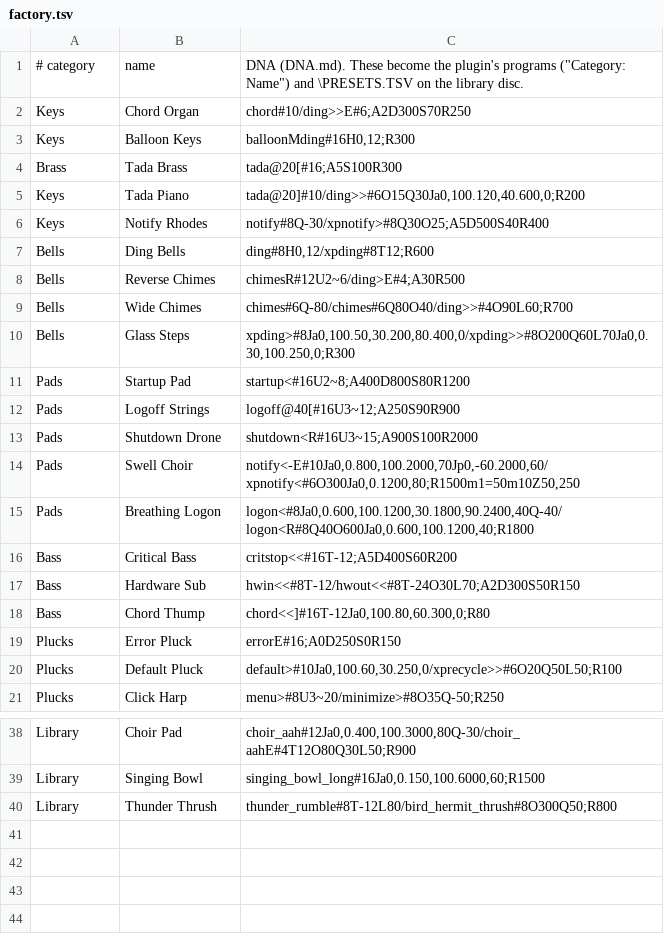
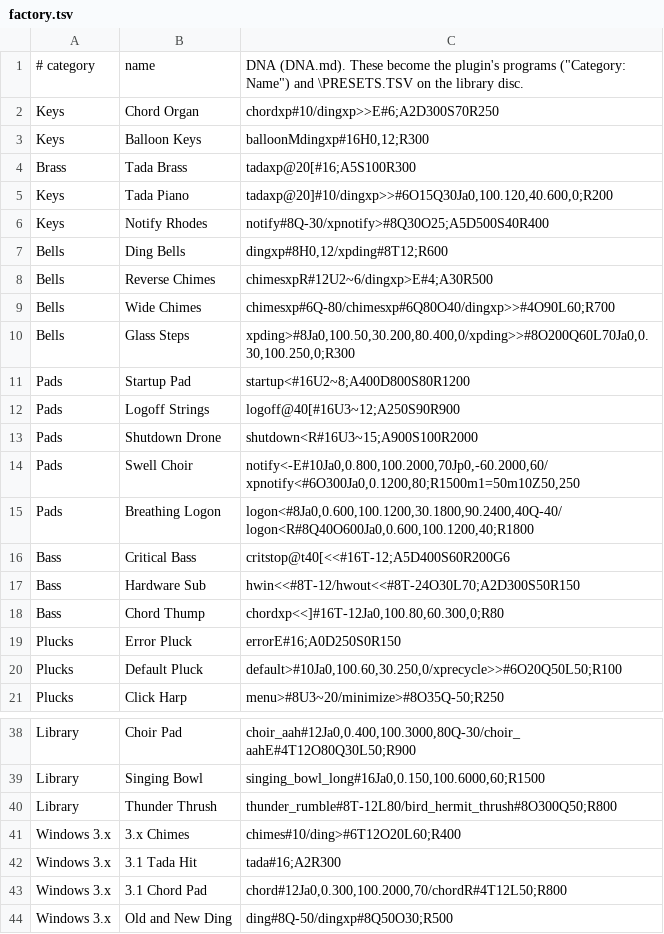
Before and after one commit to williamsharkey/windows-secrets, a TSV file: packages/basilisk-synth/library/presets/factory.tsv, drawn as a sheet; only a part is shown, gaps mark what is left out; the diff covers the shown part only.

```diff
--- a/packages/basilisk-synth/library/presets/factory.tsv
+++ b/packages/basilisk-synth/library/presets/factory.tsv
@@ -1,10 +1,10 @@
 # category	name	DNA (DNA.md). These become the plugin's programs ("Category: Name") and \PRESETS.TSV on the library disc.
-Keys	Chord Organ	chord#10/ding>>E#6;A2D300S70R250
-Keys	Balloon Keys	balloonMding#16H0,12;R300
-Brass	Tada Brass	tada@20[#16;A5S100R300
-Keys	Tada Piano	tada@20]#10/ding>>#6O15Q30Ja0,100.120,40.600,0;R200
+Keys	Chord Organ	chordxp#10/dingxp>>E#6;A2D300S70R250
+Keys	Balloon Keys	balloonMdingxp#16H0,12;R300
+Brass	Tada Brass	tadaxp@20[#16;A5S100R300
+Keys	Tada Piano	tadaxp@20]#10/dingxp>>#6O15Q30Ja0,100.120,40.600,0;R200
 Keys	Notify Rhodes	notify#8Q-30/xpnotify>#8Q30O25;A5D500S40R400
-Bells	Ding Bells	ding#8H0,12/xpding#8T12;R600
-Bells	Reverse Chimes	chimesR#12U2~6/ding>E#4;A30R500
-Bells	Wide Chimes	chimes#6Q-80/chimes#6Q80O40/ding>>#4O90L60;R700
+Bells	Ding Bells	dingxp#8H0,12/xpding#8T12;R600
+Bells	Reverse Chimes	chimesxpR#12U2~6/dingxp>E#4;A30R500
+Bells	Wide Chimes	chimesxp#6Q-80/chimesxp#6Q80O40/dingxp>>#4O90L60;R700
 Bells	Glass Steps	xpding>#8Ja0,100.50,30.200,80.400,0/xpding>>#8O200Q60L70Ja0,0.30,100.250,0;R300
@@ -15,5 +15,5 @@ Pads	Swell Choir	notify<-E#10Ja0,0.800,100.2000,70Jp0,-60.2000,60/xpnotify<#6O30
 Pads	Breathing Logon	logon<#8Ja0,0.600,100.1200,30.1800,90.2400,40Q-40/logon<R#8Q40O600Ja0,0.600,100.1200,40;R1800
-Bass	Critical Bass	critstop<<#16T-12;A5D400S60R200
+Bass	Critical Bass	critstop@t40[<<#16T-12;A5D400S60R200G6
 Bass	Hardware Sub	hwin<<#8T-12/hwout<<#8T-24O30L70;A2D300S50R150
-Bass	Chord Thump	chord<<]#16T-12Ja0,100.80,60.300,0;R80
+Bass	Chord Thump	chordxp<<]#16T-12Ja0,100.80,60.300,0;R80
 Plucks	Error Pluck	errorE#16;A0D250S0R150
@@ -40 +40,5 @@ Library	Singing Bowl	singing_bowl_long#16Ja0,0.150,100.6000,60;R1500
 Library	Thunder Thrush	thunder_rumble#8T-12L80/bird_hermit_thrush#8O300Q50;R800
+Windows 3.x	3.x Chimes	chimes#10/ding>#6T12O20L60;R400
+Windows 3.x	3.1 Tada Hit	tada#16;A2R300
+Windows 3.x	3.1 Chord Pad	chord#12Ja0,0.300,100.2000,70/chordR#4T12L50;R800
+Windows 3.x	Old and New Ding	ding#8Q-50/dingxp#8Q50O30;R500
```
Also changed, not shown: 5 edited cells elsewhere in this file, 17 other files.
